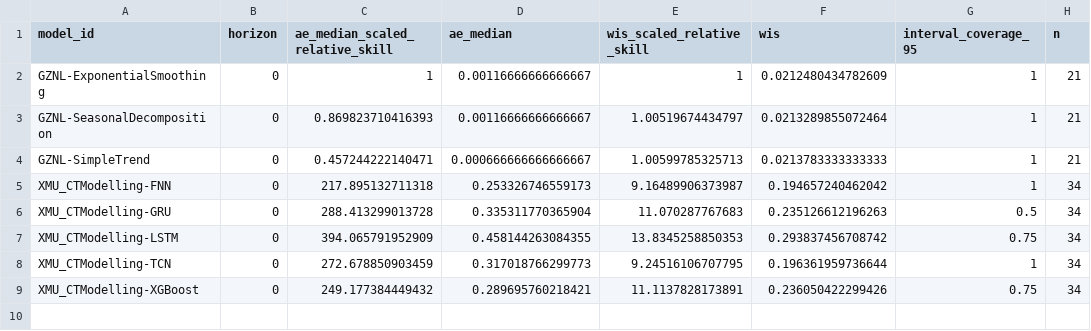
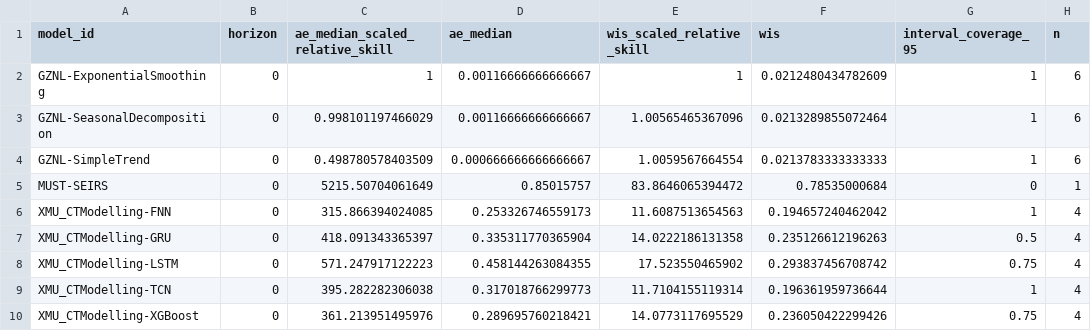
Before and after one commit to dailypartita/China-COVID-19-Forecast-Dashboard, a CSV file: scores/wk inc covid prop ili/2025 season 4/horizon/scores.csv, drawn as a sheet.

```diff
--- a/scores/wk inc covid prop ili/2025 season 4/horizon/scores.csv
+++ b/scores/wk inc covid prop ili/2025 season 4/horizon/scores.csv
@@ -1,9 +1,10 @@
 "model_id","horizon","ae_median_scaled_relative_skill","ae_median","wis_scaled_relative_skill","wis","interval_coverage_95","n"
-"GZNL-ExponentialSmoothing",0,1,0.00116666666666667,1,0.0212480434782609,1,21
-"GZNL-SeasonalDecomposition",0,0.869823710416393,0.00116666666666667,1.00519674434797,0.0213289855072464,1,21
-"GZNL-SimpleTrend",0,0.457244222140471,0.000666666666666667,1.00599785325713,0.0213783333333333,1,21
-"XMU_CTModelling-FNN",0,217.895132711318,0.253326746559173,9.16489906373987,0.194657240462042,1,34
-"XMU_CTModelling-GRU",0,288.413299013728,0.335311770365904,11.070287767683,0.235126612196263,0.5,34
-"XMU_CTModelling-LSTM",0,394.065791952909,0.458144263084355,13.8345258850353,0.293837456708742,0.75,34
-"XMU_CTModelling-TCN",0,272.678850903459,0.317018766299773,9.24516106707795,0.196361959736644,1,34
-"XMU_CTModelling-XGBoost",0,249.177384449432,0.289695760218421,11.1137828173891,0.236050422299426,0.75,34
+"GZNL-ExponentialSmoothing",0,1,0.00116666666666667,1,0.0212480434782609,1,6
+"GZNL-SeasonalDecomposition",0,0.998101197466029,0.00116666666666667,1.00565465367096,0.0213289855072464,1,6
+"GZNL-SimpleTrend",0,0.498780578403509,0.000666666666666667,1.0059567664554,0.0213783333333333,1,6
+"MUST-SEIRS",0,5215.50704061649,0.85015757,83.8646065394472,0.78535000684,0,1
+"XMU_CTModelling-FNN",0,315.866394024085,0.253326746559173,11.6087513654563,0.194657240462042,1,4
+"XMU_CTModelling-GRU",0,418.091343365397,0.335311770365904,14.0222186131358,0.235126612196263,0.5,4
+"XMU_CTModelling-LSTM",0,571.247917122223,0.458144263084355,17.523550465902,0.293837456708742,0.75,4
+"XMU_CTModelling-TCN",0,395.282282306038,0.317018766299773,11.7104155119314,0.196361959736644,1,4
+"XMU_CTModelling-XGBoost",0,361.213951495976,0.289695760218421,14.0773117695529,0.236050422299426,0.75,4
```
Also changed, not shown: scores/wk inc covid prop ili/2025 season 4/location/scores.csv, scores/wk inc covid prop ili/2025 season 4/scores.csv, 1 other file.
